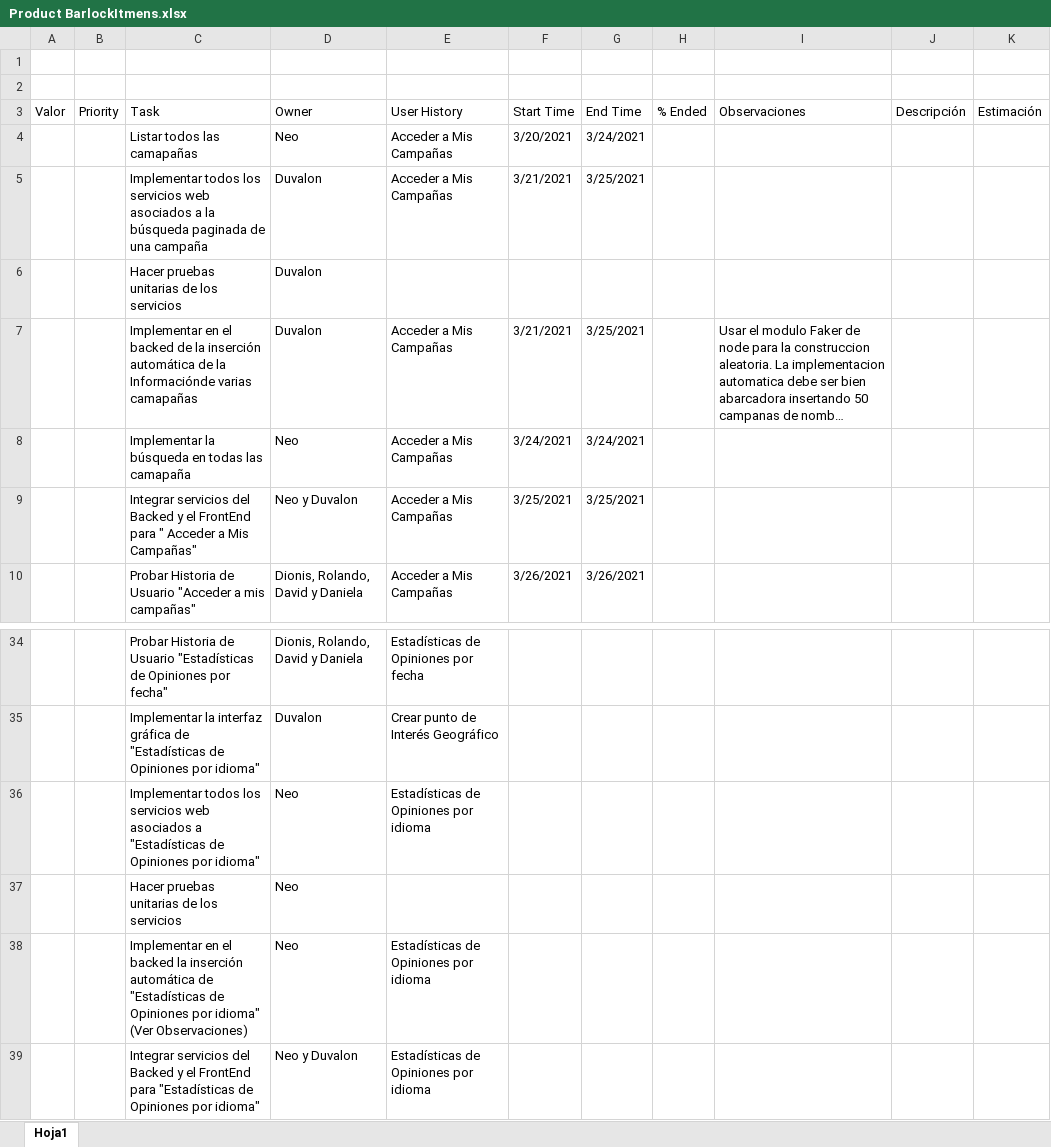
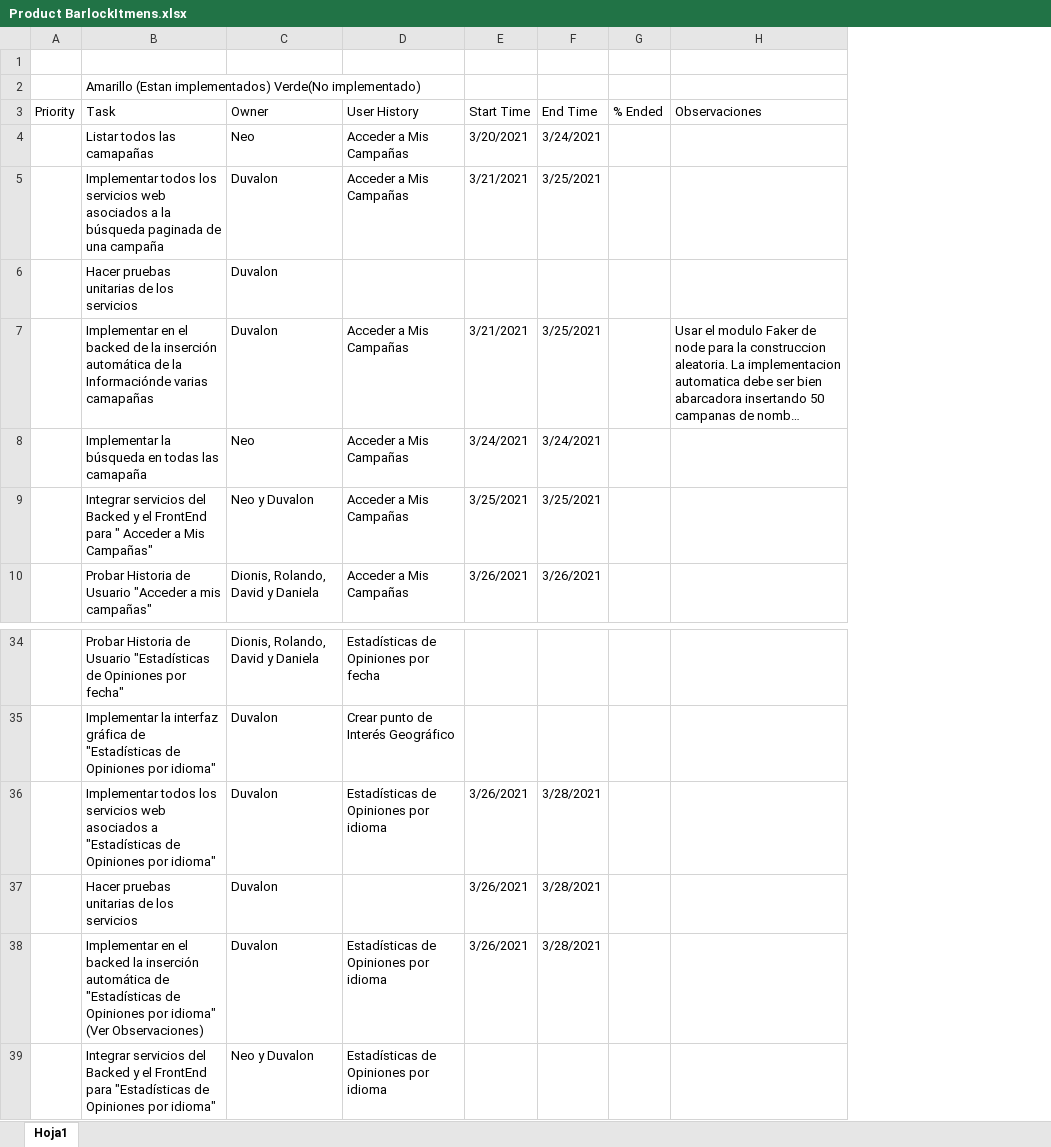
Before and after one commit to dionis/wisepocket_feedbacktool, an Excel workbook: user_history/Product BarlockItmens.xlsx, sheet Hoja1, drawn as a sheet; only a part is shown, gaps mark what is left out; long unchanged cells end in …; values as stored, in another font and other column widths than the file's, no cell formats; removed rows and columns are numbered as before the commit, all else as after; the diff names each change by its address in the sheet, - before the commit and + after, or states it on an @@ line.

Commit message:
Update Prouct Barcklog Items

```diff
--- a/user_history/Product BarlockItmens.xlsx (sheet Hoja1)
+++ b/user_history/Product BarlockItmens.xlsx (sheet Hoja1)
-column A (Valor), empty
-column J (Descripción), empty
-column K (Estimación), empty
-B2 (Task): (empty)
+B2 (Task): Amarillo (Estan implementados) Verde(No implementado)
-row 36:  |  | Implementar todos los servicios web asociados a "Estadísticas de Opiniones por idioma" | Neo | Estadísticas de Opiniones por idioma
-row 37:  |  | Hacer pruebas unitarias de los servicios | Neo
-row 38:  |  | Implementar en el backed la inserción automática de "Estadísticas de Opiniones por idioma" (Ver Observaciones) | Neo | Estadísticas de Opiniones por idioma
+row 36:  | Implementar todos los servicios web asociados a "Estadísticas de Opiniones por idioma" | Duvalon | Estadísticas de Opiniones por idioma | 3/26/2021 | 3/28/2021
+row 37:  | Hacer pruebas unitarias de los servicios | Duvalon |  | 3/26/2021 | 3/28/2021
+row 38:  | Implementar en el backed la inserción automática de "Estadísticas de Opiniones por idioma" (Ver Observaciones) | Duvalon | Estadísticas de Opiniones por idioma | 3/26/2021 | 3/28/2021
```
Also changed, not shown: cell formats.
